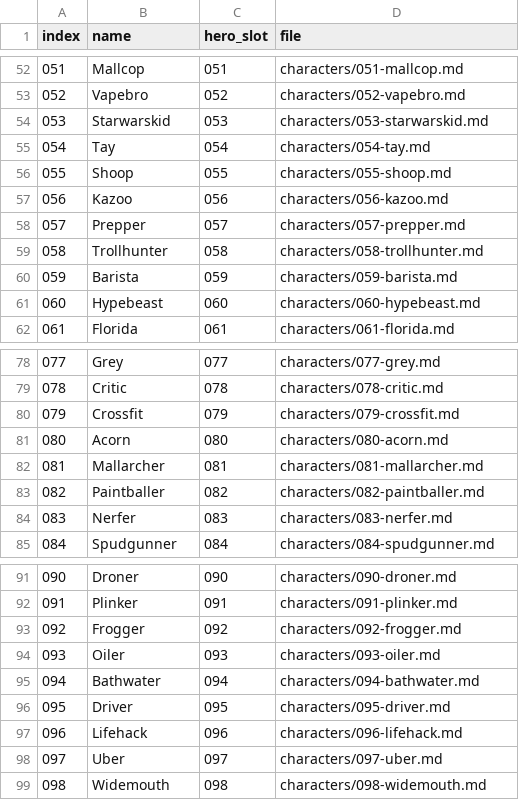
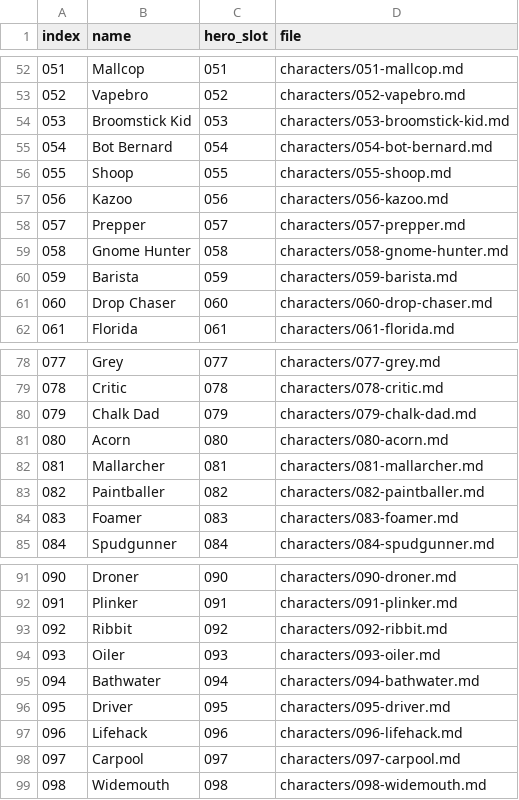
Before and after one commit to AnEntrypoint/bota, a TSV file: characters/INDEX.tsv, drawn as a sheet; only a part is shown, gaps mark what is left out; the diff covers the shown part only.

```diff
--- a/characters/INDEX.tsv
+++ b/characters/INDEX.tsv
@@ -53,4 +53,4 @@ index	name	hero_slot	file
 052	Vapebro	052	characters/052-vapebro.md
-053	Starwarskid	053	characters/053-starwarskid.md
-054	Tay	054	characters/054-tay.md
+053	Broomstick Kid	053	characters/053-broomstick-kid.md
+054	Bot Bernard	054	characters/054-bot-bernard.md
 055	Shoop	055	characters/055-shoop.md
@@ -58,5 +58,5 @@ index	name	hero_slot	file
 057	Prepper	057	characters/057-prepper.md
-058	Trollhunter	058	characters/058-trollhunter.md
+058	Gnome Hunter	058	characters/058-gnome-hunter.md
 059	Barista	059	characters/059-barista.md
-060	Hypebeast	060	characters/060-hypebeast.md
+060	Drop Chaser	060	characters/060-drop-chaser.md
 061	Florida	061	characters/061-florida.md
@@ -79,3 +79,3 @@ index	name	hero_slot	file
 078	Critic	078	characters/078-critic.md
-079	Crossfit	079	characters/079-crossfit.md
+079	Chalk Dad	079	characters/079-chalk-dad.md
 080	Acorn	080	characters/080-acorn.md
@@ -83,3 +83,3 @@ index	name	hero_slot	file
 082	Paintballer	082	characters/082-paintballer.md
-083	Nerfer	083	characters/083-nerfer.md
+083	Foamer	083	characters/083-foamer.md
 084	Spudgunner	084	characters/084-spudgunner.md
@@ -92,3 +92,3 @@ index	name	hero_slot	file
 091	Plinker	091	characters/091-plinker.md
-092	Frogger	092	characters/092-frogger.md
+092	Ribbit	092	characters/092-ribbit.md
 093	Oiler	093	characters/093-oiler.md
@@ -97,3 +97,3 @@ index	name	hero_slot	file
 096	Lifehack	096	characters/096-lifehack.md
-097	Uber	097	characters/097-uber.md
+097	Carpool	097	characters/097-carpool.md
 098	Widemouth	098	characters/098-widemouth.md
```
Also changed, not shown: 34 edited cells elsewhere in this file, 49 other files.
